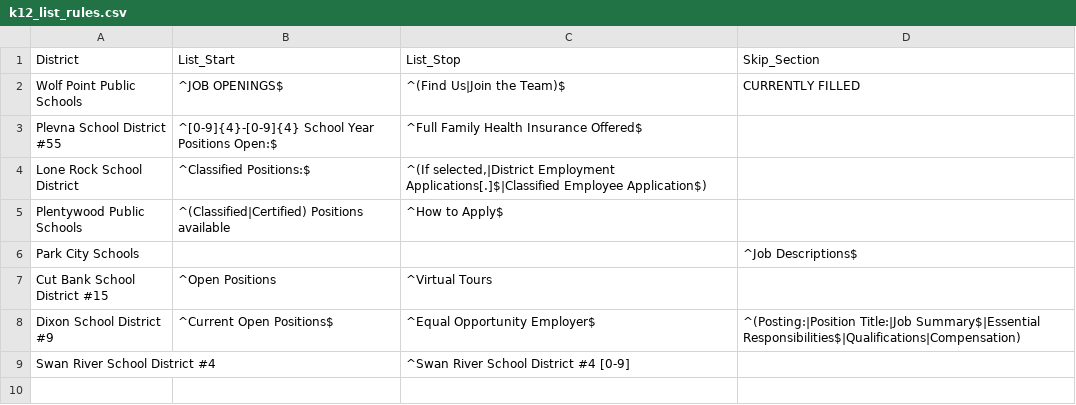
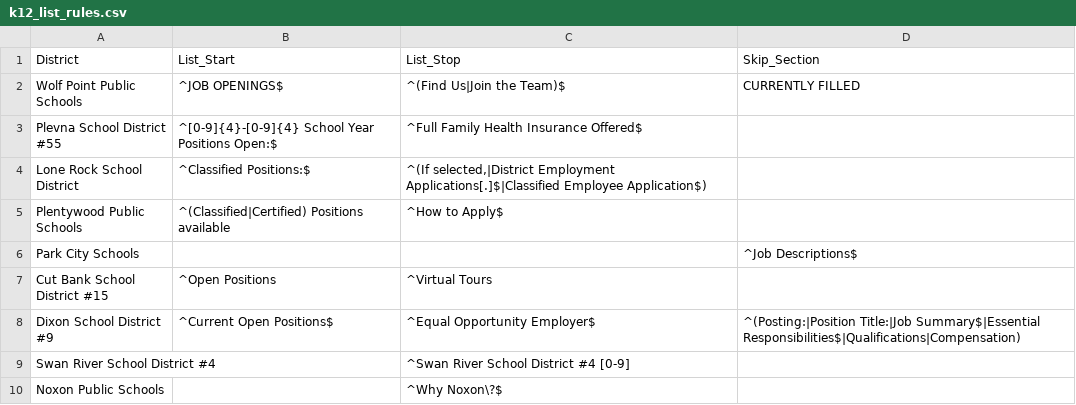
Before and after one commit to bostickmike/Montana-Education-Jobs-Dashboard, a CSV file: k12_list_rules.csv, drawn as a sheet.

```diff
--- a/k12_list_rules.csv
+++ b/k12_list_rules.csv
@@ -9 +9,2 @@
 "Swan River School District #4","","^Swan River School District #4 [0-9]",""
+"Noxon Public Schools","","^Why Noxon\?$",""
```
Also changed, not shown: k12_district_registry.csv, 12 other files.
